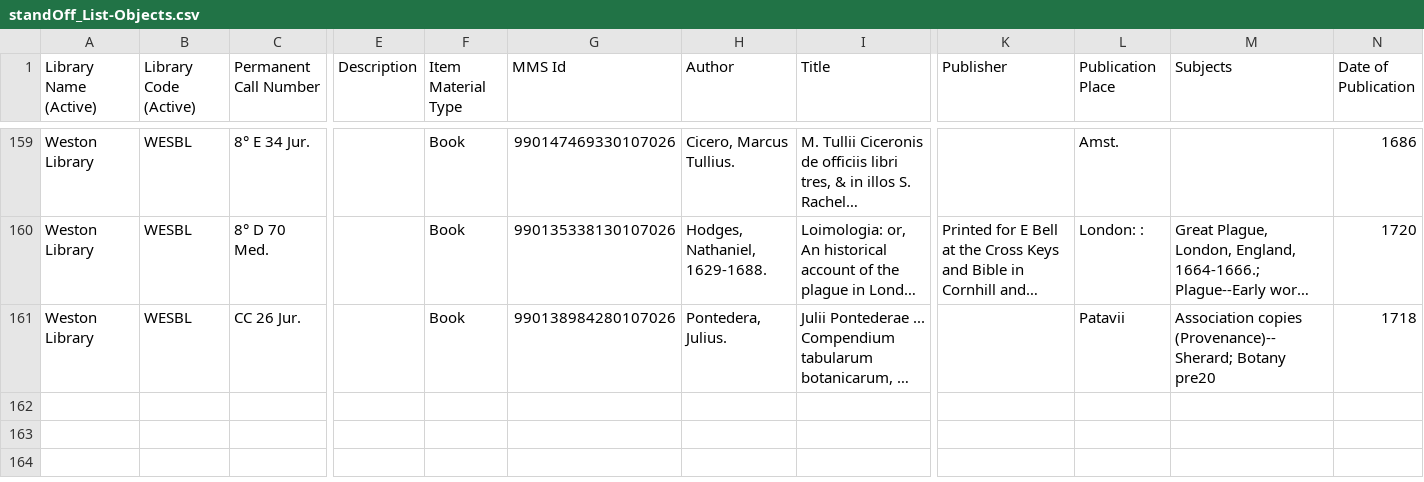
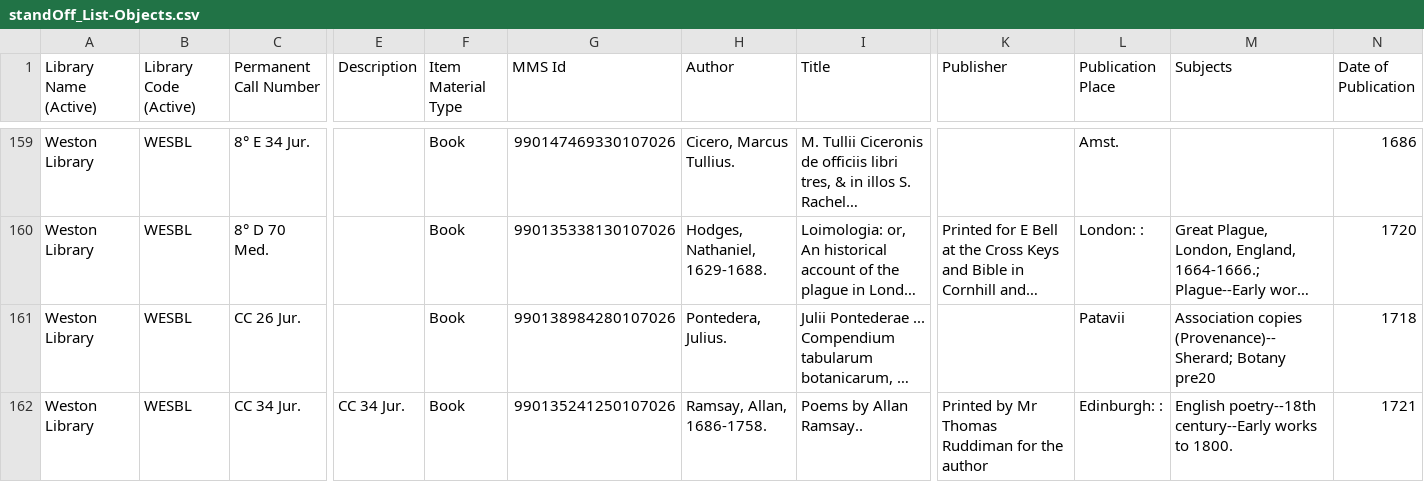
Before and after one commit to r0man-ist/regC, a CSV file: standOff_List-Objects.csv, drawn as a sheet; only a part is shown, gaps mark what is left out; long unchanged cells end in …; rows hold the shown columns only; the diff names each change by its address in the sheet, - before the commit and + after, or states it on an @@ line.

```diff
--- a/standOff_List-Objects.csv
+++ b/standOff_List-Objects.csv
+row 162: Weston Library | WESBL | CC 34 Jur. | CC 34 Jur. | Book | 990135241250107026 | Ramsay, Allan, 1686-1758. | Poems by Allan Ramsay.. | Printed by Mr Thomas Ruddiman for the author | Edinburgh: : | English poetry--18th century--Early works to 1800. | 1721
```
Also changed, not shown: 3 other files.
